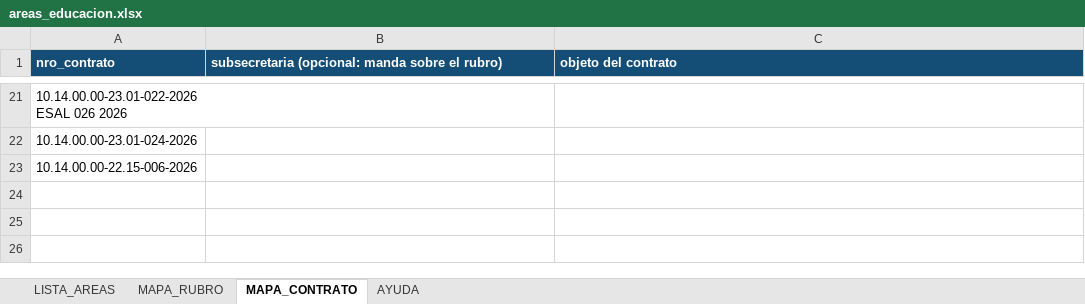
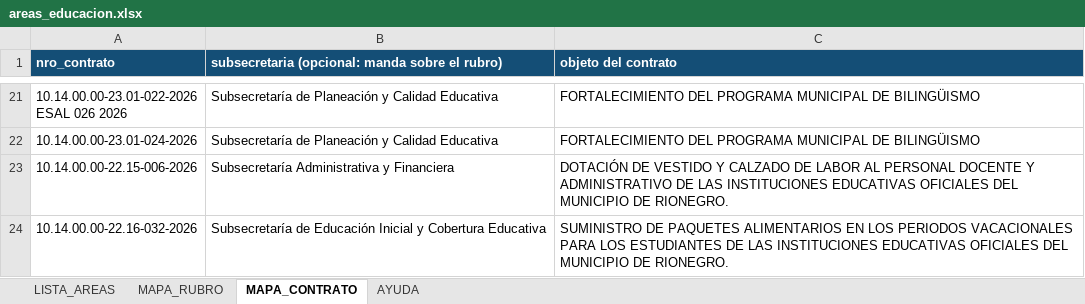
Before and after one commit to jhonyhincapie/dashboard-educacion-rionegro, an Excel workbook: SECRETARIA_EDUCACION/areas_educacion.xlsx, sheet MAPA_CONTRATO, drawn as a sheet; only a part is shown, gaps mark what is left out; values as stored, in another font and other column widths than the file's, no borders; the diff covers the shown part only; the diff names each change by its address in the sheet, - before the commit and + after, or states it on an @@ line.

```diff
--- a/SECRETARIA_EDUCACION/areas_educacion.xlsx (sheet MAPA_CONTRATO)
+++ b/SECRETARIA_EDUCACION/areas_educacion.xlsx (sheet MAPA_CONTRATO)
-B21:B22: (empty)
+B21:B22: Subsecretaría de Planeación y Calidad Educativa
-C21:C22 (objeto del contrato): (empty)
+C21:C22 (objeto del contrato): FORTALECIMIENTO DEL PROGRAMA MUNICIPAL DE BILINGÜISMO
-B23: (empty)
+B23: Subsecretaría Administrativa y Financiera
-C23 (objeto del contrato): (empty)
+C23 (objeto del contrato): DOTACIÓN DE VESTIDO Y CALZADO DE LABOR AL PERSONAL DOCENTE Y ADMINISTRATIVO DE LAS INSTITUCIONES EDUCATIVAS OFICIALES DEL MUNICIPIO DE RIONEGRO.
+row 24: 10.14.00.00-22.16-032-2026 | Subsecretaría de Educación Inicial y Cobertura Educativa | SUMINISTRO DE PAQUETES ALIMENTARIOS EN LOS PERIODOS VACACIONALES PARA LOS ESTUDIANTES DE LAS INSTITUCIONES EDUCATIVAS OFICIALES DEL MUNICIPIO DE RIONEGRO.
```
Also changed, not shown: 38 edited cells elsewhere in this sheet, sheet LISTA_AREAS, 3 other files.
